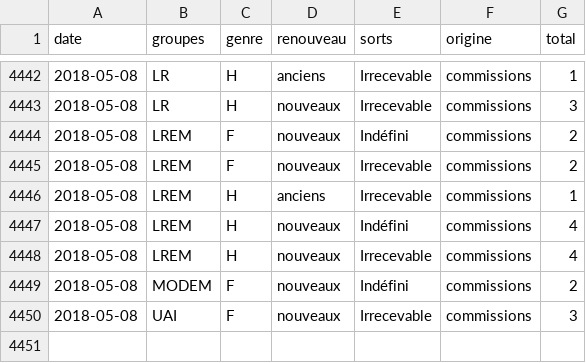
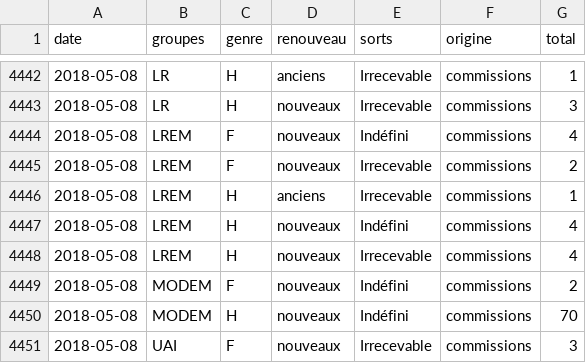
Before and after one commit to RouxRC/parole, a TSV file: data/amendements_15.tsv, drawn as a sheet; only a part is shown, gaps mark what is left out.

Commit message:
autoupdate LEG15

```diff
--- a/data/amendements_15.tsv
+++ b/data/amendements_15.tsv
@@ -4443,3 +4443,3 @@ date	groupes	genre	renouveau	sorts	origine	total
 2018-05-08	LR	H	nouveaux	Irrecevable	commissions	3
-2018-05-08	LREM	F	nouveaux	Indéfini	commissions	2
+2018-05-08	LREM	F	nouveaux	Indéfini	commissions	4
 2018-05-08	LREM	F	nouveaux	Irrecevable	commissions	2
@@ -4449,2 +4449,3 @@ date	groupes	genre	renouveau	sorts	origine	total
 2018-05-08	MODEM	F	nouveaux	Indéfini	commissions	2
+2018-05-08	MODEM	H	nouveaux	Indéfini	commissions	70
 2018-05-08	UAI	F	nouveaux	Irrecevable	commissions	3
```
